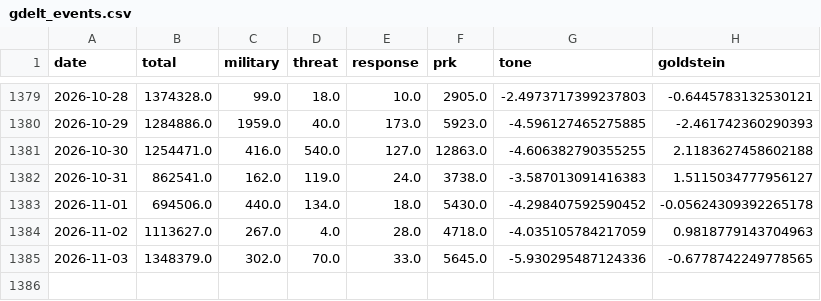
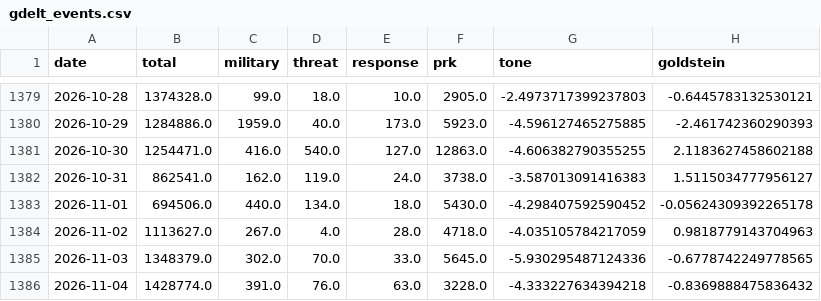
Before and after one commit to heoquixote/heoquixote.github.io, a CSV file: kti/data/raw/gdelt_events.csv, drawn as a sheet; only a part is shown, gaps mark what is left out.

```diff
--- a/kti/data/raw/gdelt_events.csv
+++ b/kti/data/raw/gdelt_events.csv
@@ -1385 +1385,2 @@ date,total,military,threat,response,prk,tone,goldstein
 2026-11-03,1348379.0,302.0,70.0,33.0,5645.0,-5.930295487124336,-0.6778742249778565
+2026-11-04,1428774.0,391.0,76.0,63.0,3228.0,-4.333227634394218,-0.8369888475836432
```
Also changed, not shown: kti/data/raw/pageviews.csv, kti/data/raw/yahoo.csv, 1 other file.
